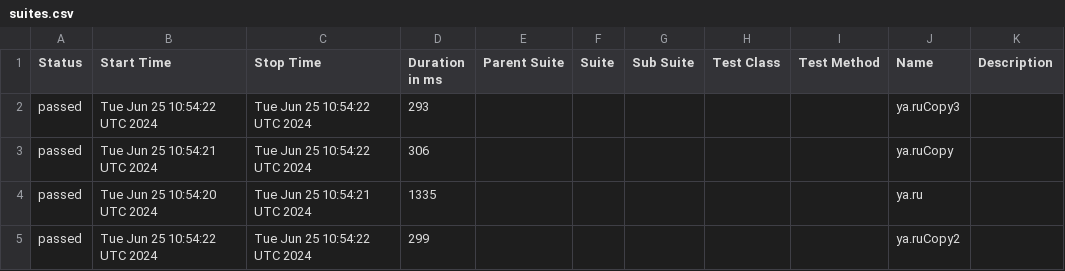
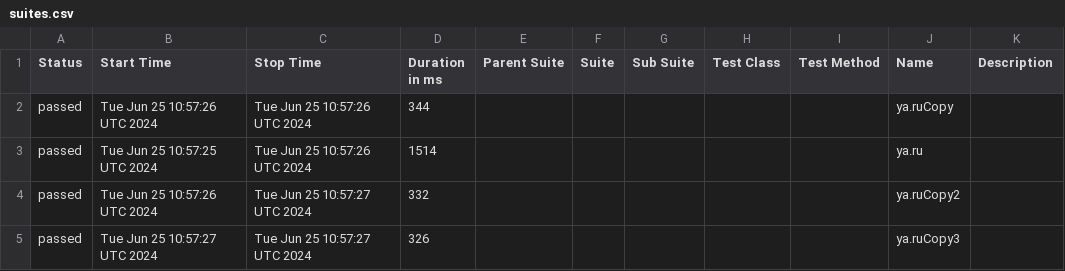
Before and after one commit to METIBQA/Postman_backup, a CSV file: data/suites.csv, drawn as a sheet.

```diff
--- a/data/suites.csv
+++ b/data/suites.csv
@@ -1,5 +1,5 @@
 "Status","Start Time","Stop Time","Duration in ms","Parent Suite","Suite","Sub Suite","Test Class","Test Method","Name","Description"
-"passed","Tue Jun 25 10:54:22 UTC 2024","Tue Jun 25 10:54:22 UTC 2024","293","","","","","","ya.ruCopy3",""
-"passed","Tue Jun 25 10:54:21 UTC 2024","Tue Jun 25 10:54:22 UTC 2024","306","","","","","","ya.ruCopy",""
-"passed","Tue Jun 25 10:54:20 UTC 2024","Tue Jun 25 10:54:21 UTC 2024","1335","","","","","","ya.ru",""
-"passed","Tue Jun 25 10:54:22 UTC 2024","Tue Jun 25 10:54:22 UTC 2024","299","","","","","","ya.ruCopy2",""
+"passed","Tue Jun 25 10:57:26 UTC 2024","Tue Jun 25 10:57:26 UTC 2024","344","","","","","","ya.ruCopy",""
+"passed","Tue Jun 25 10:57:25 UTC 2024","Tue Jun 25 10:57:26 UTC 2024","1514","","","","","","ya.ru",""
+"passed","Tue Jun 25 10:57:26 UTC 2024","Tue Jun 25 10:57:27 UTC 2024","332","","","","","","ya.ruCopy2",""
+"passed","Tue Jun 25 10:57:27 UTC 2024","Tue Jun 25 10:57:27 UTC 2024","326","","","","","","ya.ruCopy3",""
```
Also changed, not shown: 46 other files.
